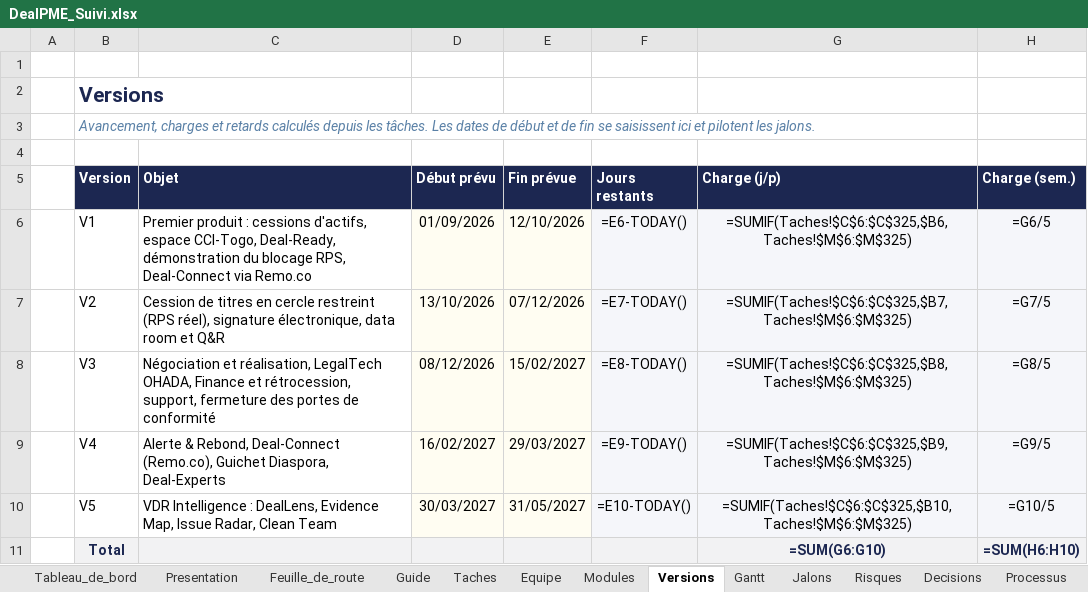
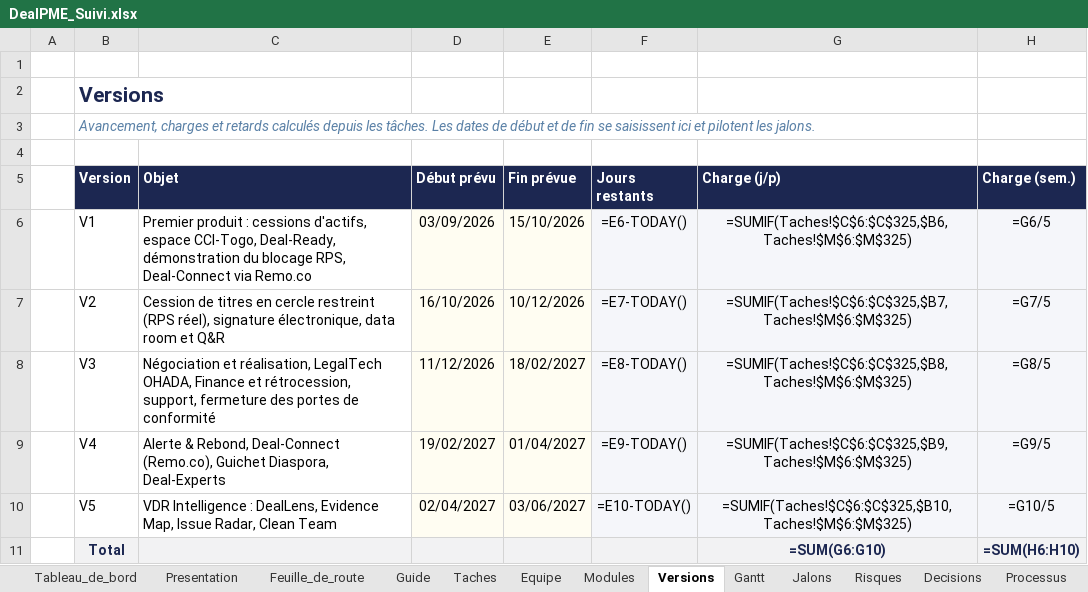
Before and after one commit to fless-lab/dealpme, an Excel workbook: DealPME_Suivi.xlsx, sheet Versions, drawn as a sheet; only a part is shown; values as stored, in another font and other column widths than the file's, no borders; formulas without a stored value are shown as written; conditional formats not drawn; the diff names each change by its address in the sheet, - before the commit and + after, or states it on an @@ line.

```diff
--- a/DealPME_Suivi.xlsx (sheet Versions)
+++ b/DealPME_Suivi.xlsx (sheet Versions)
-D6 (Début prévu): 01/09/2026
+D6 (Début prévu): 03/09/2026
-E6 (Fin prévue): 12/10/2026
+E6 (Fin prévue): 15/10/2026
-D7 (Début prévu): 13/10/2026
+D7 (Début prévu): 16/10/2026
-E7 (Fin prévue): 07/12/2026
+E7 (Fin prévue): 10/12/2026
-D8 (Début prévu): 08/12/2026
+D8 (Début prévu): 11/12/2026
-E8 (Fin prévue): 15/02/2027
+E8 (Fin prévue): 18/02/2027
-D9 (Début prévu): 16/02/2027
+D9 (Début prévu): 19/02/2027
-E9 (Fin prévue): 29/03/2027
+E9 (Fin prévue): 01/04/2027
-D10 (Début prévu): 30/03/2027
+D10 (Début prévu): 02/04/2027
-E10 (Fin prévue): 31/05/2027
+E10 (Fin prévue): 03/06/2027
```
Also changed, not shown: sheet Taches, sheet Jalons, 1 other file.
